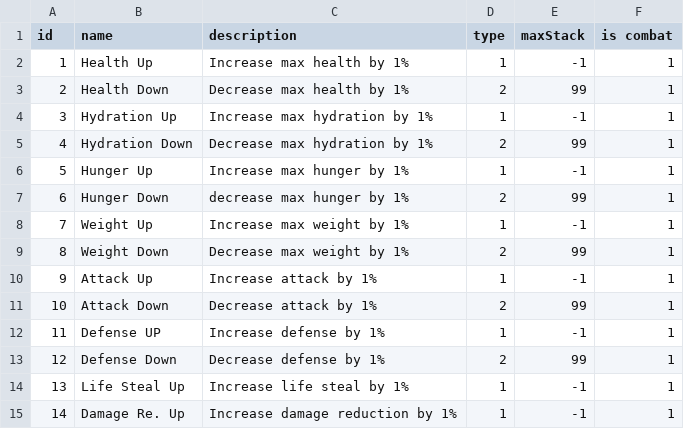
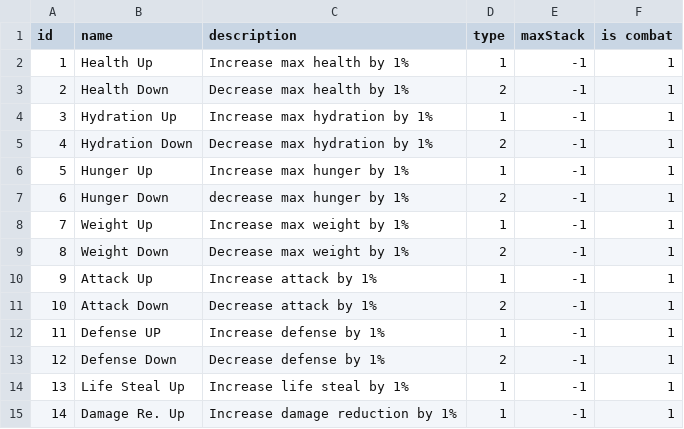
Before and after one commit to aoijo/SurvivorGame, a CSV file: Data/Buff.csv, drawn as a sheet; only a part is shown.

```diff
--- a/Data/Buff.csv
+++ b/Data/Buff.csv
@@ -2,13 +2,13 @@ id,name,description,type,maxStack,is combat
 1,Health Up,Increase max health by  1%,1,-1,1
-2,Health Down,Decrease max health by 1%,2,99,1
+2,Health Down,Decrease max health by 1%,2,-1,1
 3,Hydration Up,Increase max hydration by  1%,1,-1,1
-4,Hydration Down,Decrease max hydration by 1%,2,99,1
+4,Hydration Down,Decrease max hydration by 1%,2,-1,1
 5,Hunger Up,Increase max hunger by  1%,1,-1,1
-6,Hunger Down,decrease max hunger by 1%,2,99,1
+6,Hunger Down,decrease max hunger by 1%,2,-1,1
 7,Weight Up,Increase max weight by  1%,1,-1,1
-8,Weight Down,Decrease max weight by 1%,2,99,1
+8,Weight Down,Decrease max weight by 1%,2,-1,1
 9,Attack Up,Increase attack by  1%,1,-1,1
-10,Attack Down,Decrease attack by 1%,2,99,1
+10,Attack Down,Decrease attack by 1%,2,-1,1
 11,Defense UP,Increase defense by  1%,1,-1,1
-12,Defense Down,Decrease defense by 1%,2,99,1
+12,Defense Down,Decrease defense by 1%,2,-1,1
 13,Life Steal Up,Increase life steal by 1%,1,-1,1
```
Also changed, not shown: Data/Skill.csv, 23 other files.
